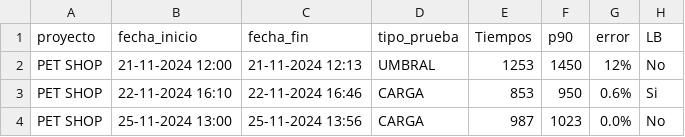
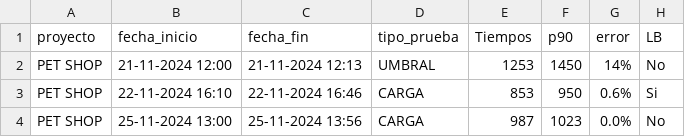
Before and after one commit to gongarciam/test, a CSV file: historico/csv_historico.csv, drawn as a sheet.

Commit message:
commit

```diff
--- a/historico/csv_historico.csv
+++ b/historico/csv_historico.csv
@@ -1,3 +1,3 @@
 proyecto,fecha_inicio,fecha_fin,tipo_prueba,Tiempos,p90,error,LB
-PET SHOP,21-11-2024 12:00,21-11-2024 12:13,UMBRAL,1253,1450,12%,No
+PET SHOP,21-11-2024 12:00,21-11-2024 12:13,UMBRAL,1253,1450,14%,No
 PET SHOP,22-11-2024 16:10,22-11-2024 16:46,CARGA,853,950,0.6%,Si
```
